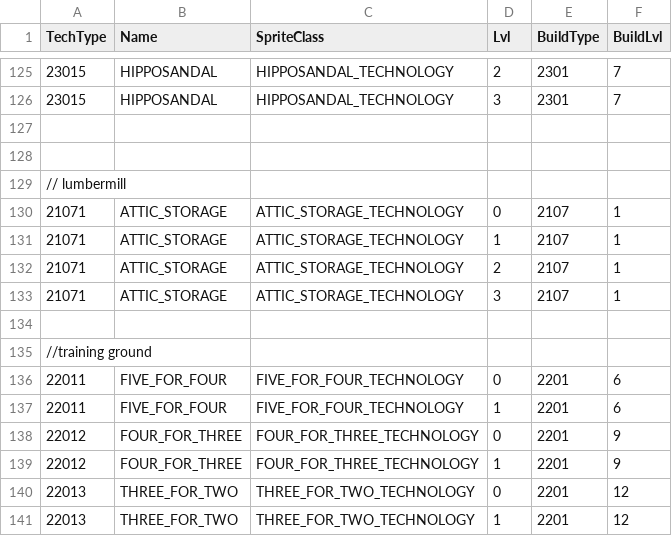
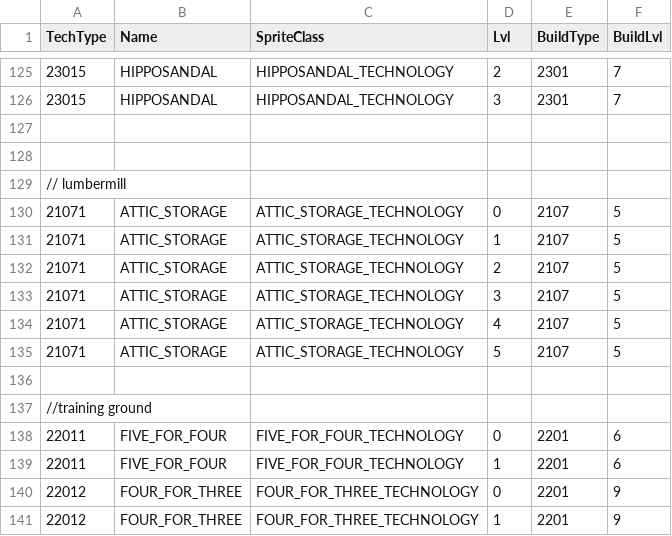
Before and after one commit to giulianob/tribalhero, a CSV file: conf/csv/technology.csv, drawn as a sheet; only a part is shown, gaps mark what is left out; the shorter side is filled out with more unchanged rows.

Commit message:
Technology AtticStorage Fixup.

```diff
--- a/conf/csv/technology.csv
+++ b/conf/csv/technology.csv
@@ -129,6 +129,8 @@ TechType,Name,SpriteClass,Lvl,BuildType,BuildLvl
 // lumbermill,,,,,
-21071,ATTIC_STORAGE,ATTIC_STORAGE_TECHNOLOGY,0,2107,1
-21071,ATTIC_STORAGE,ATTIC_STORAGE_TECHNOLOGY,1,2107,1
-21071,ATTIC_STORAGE,ATTIC_STORAGE_TECHNOLOGY,2,2107,1
-21071,ATTIC_STORAGE,ATTIC_STORAGE_TECHNOLOGY,3,2107,1
+21071,ATTIC_STORAGE,ATTIC_STORAGE_TECHNOLOGY,0,2107,5
+21071,ATTIC_STORAGE,ATTIC_STORAGE_TECHNOLOGY,1,2107,5
+21071,ATTIC_STORAGE,ATTIC_STORAGE_TECHNOLOGY,2,2107,5
+21071,ATTIC_STORAGE,ATTIC_STORAGE_TECHNOLOGY,3,2107,5
+21071,ATTIC_STORAGE,ATTIC_STORAGE_TECHNOLOGY,4,2107,5
+21071,ATTIC_STORAGE,ATTIC_STORAGE_TECHNOLOGY,5,2107,5
 ,,,,,
```
Also changed, not shown: conf/csv/action.csv, conf/csv/technology_effects.csv.
